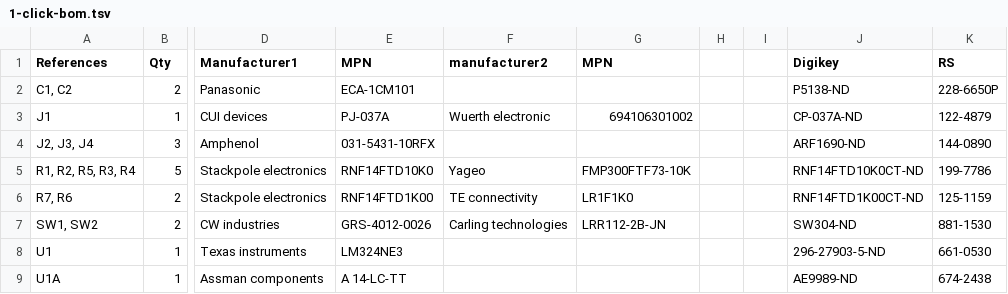
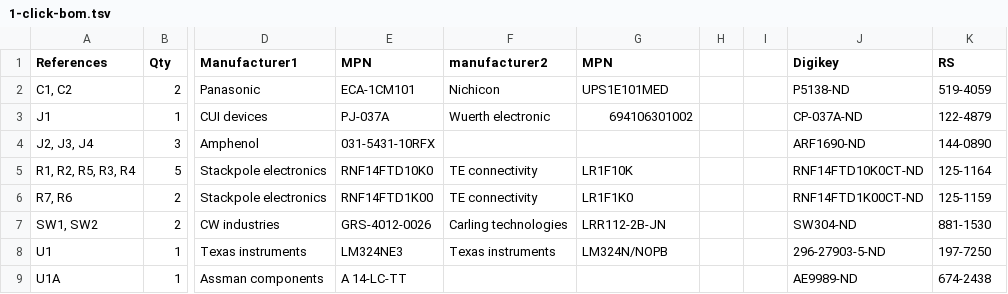
Before and after one commit to Sussex-Neuroscience/pmt-combiner, a TSV file: 1-click-bom.tsv, drawn as a sheet; only a part is shown, gaps mark what is left out; the diff names each change by its address in the sheet, - before the commit and + after, or states it on an @@ line.

```diff
--- a/1-click-bom.tsv
+++ b/1-click-bom.tsv
-F2 (manufacturer2): (empty)
+F2 (manufacturer2): Nichicon
-G2 (MPN): (empty)
+G2 (MPN): UPS1E101MED
-K2 (RS): 228-6650P
+K2 (RS): 519-4059
-F5 (manufacturer2): Yageo
+F5 (manufacturer2): TE connectivity
-G5 (MPN): FMP300FTF73-10K
+G5 (MPN): LR1F10K
-K5 (RS): 199-7786
+K5 (RS): 125-1164
-F8 (manufacturer2): (empty)
+F8 (manufacturer2): Texas instruments
-G8 (MPN): (empty)
+G8 (MPN): LM324N/NOPB
-K8 (RS): 661-0530
+K8 (RS): 197-7250
```
Also changed, not shown: 2 other files.
